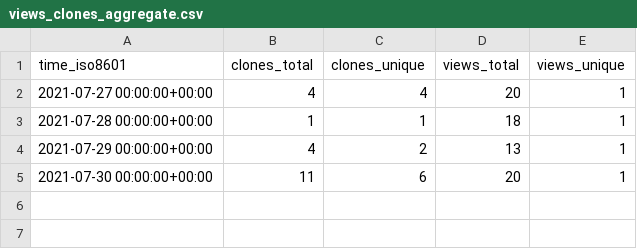
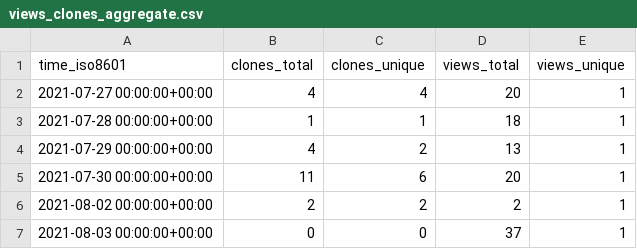
Before and after one commit to jscirone/test_repository, a CSV file: jscirone/test_repository/ghrs-data/views_clones_aggregate.csv, drawn as a sheet.

```diff
--- a/jscirone/test_repository/ghrs-data/views_clones_aggregate.csv
+++ b/jscirone/test_repository/ghrs-data/views_clones_aggregate.csv
@@ -5 +5,3 @@ time_iso8601,clones_total,clones_unique,views_total,views_unique
 2021-07-30 00:00:00+00:00,11,6,20,1
+2021-08-02 00:00:00+00:00,2,2,2,1
+2021-08-03 00:00:00+00:00,0,0,37,1
```
Also changed, not shown: 1 other file.
